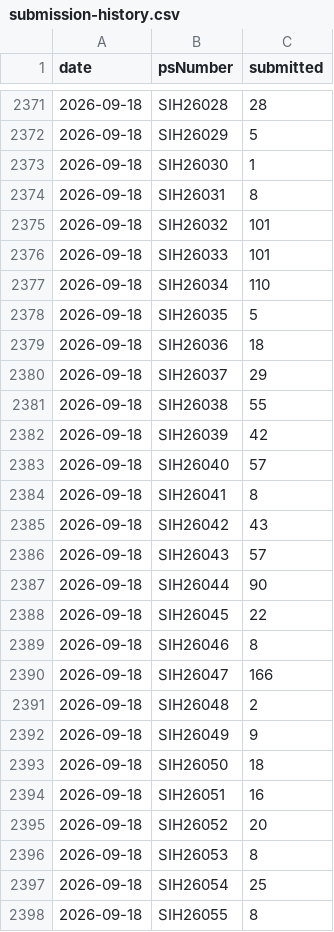
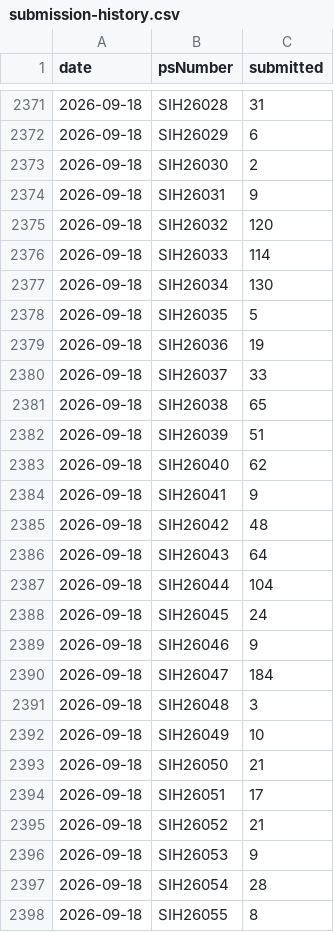
Before and after one commit to Zaidusyy/sih-2026-problem-statements, a CSV file: data/submission-history.csv, drawn as a sheet; only a part is shown, gaps mark what is left out; the diff covers the shown part only.

```diff
--- a/data/submission-history.csv
+++ b/data/submission-history.csv
@@ -2371,28 +2371,28 @@ date,psNumber,submitted
-2026-09-18,SIH26028,28
-2026-09-18,SIH26029,5
-2026-09-18,SIH26030,1
-2026-09-18,SIH26031,8
-2026-09-18,SIH26032,101
-2026-09-18,SIH26033,101
-2026-09-18,SIH26034,110
+2026-09-18,SIH26028,31
+2026-09-18,SIH26029,6
+2026-09-18,SIH26030,2
+2026-09-18,SIH26031,9
+2026-09-18,SIH26032,120
+2026-09-18,SIH26033,114
+2026-09-18,SIH26034,130
 2026-09-18,SIH26035,5
-2026-09-18,SIH26036,18
-2026-09-18,SIH26037,29
-2026-09-18,SIH26038,55
-2026-09-18,SIH26039,42
-2026-09-18,SIH26040,57
-2026-09-18,SIH26041,8
-2026-09-18,SIH26042,43
-2026-09-18,SIH26043,57
-2026-09-18,SIH26044,90
-2026-09-18,SIH26045,22
-2026-09-18,SIH26046,8
-2026-09-18,SIH26047,166
-2026-09-18,SIH26048,2
-2026-09-18,SIH26049,9
-2026-09-18,SIH26050,18
-2026-09-18,SIH26051,16
-2026-09-18,SIH26052,20
-2026-09-18,SIH26053,8
-2026-09-18,SIH26054,25
+2026-09-18,SIH26036,19
+2026-09-18,SIH26037,33
+2026-09-18,SIH26038,65
+2026-09-18,SIH26039,51
+2026-09-18,SIH26040,62
+2026-09-18,SIH26041,9
+2026-09-18,SIH26042,48
+2026-09-18,SIH26043,64
+2026-09-18,SIH26044,104
+2026-09-18,SIH26045,24
+2026-09-18,SIH26046,9
+2026-09-18,SIH26047,184
+2026-09-18,SIH26048,3
+2026-09-18,SIH26049,10
+2026-09-18,SIH26050,21
+2026-09-18,SIH26051,17
+2026-09-18,SIH26052,21
+2026-09-18,SIH26053,9
+2026-09-18,SIH26054,28
 2026-09-18,SIH26055,8
```
Also changed, not shown: 164 edited cells elsewhere in this file, data/problem-statements.csv, 3 other files.
